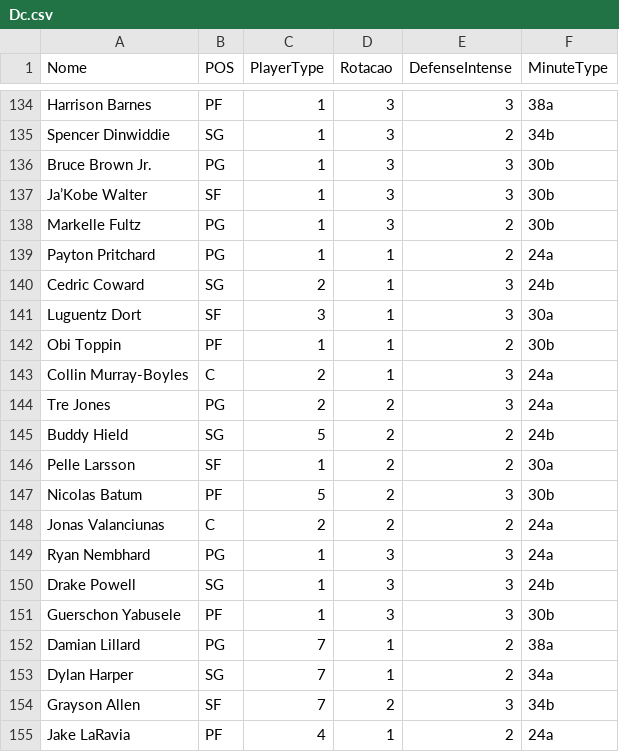
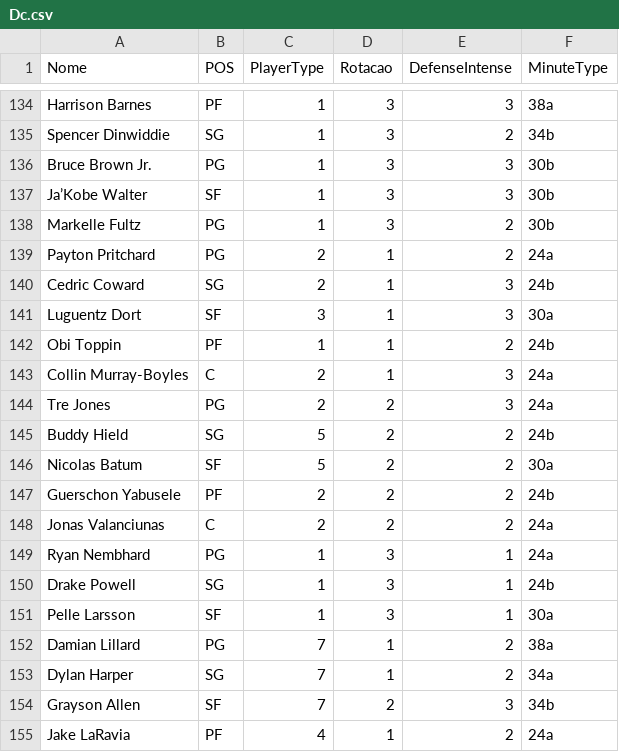
Before and after one commit to manriva-data/bratuganba, a CSV file: Dc.csv, drawn as a sheet; only a part is shown, gaps mark what is left out; the diff covers the shown part only.

```diff
--- a/Dc.csv
+++ b/Dc.csv
@@ -138,6 +138,6 @@ Ja’Kobe Walter, SF, 1, 3, 3, 30b
 Markelle Fultz, PG, 1, 3, 2, 30b
-Payton Pritchard, PG, 1, 1, 2, 24a
+Payton Pritchard, PG, 2, 1, 2, 24a
 Cedric Coward, SG, 2, 1, 3, 24b
 Luguentz Dort, SF, 3, 1, 3, 30a
-Obi Toppin, PF, 1, 1, 2, 30b
+Obi Toppin, PF, 1, 1, 2, 24b
 Collin Murray-Boyles, C, 2, 1, 3, 24a
@@ -145,8 +145,8 @@ Tre Jones, PG, 2, 2, 3, 24a
 Buddy Hield, SG, 5, 2, 2, 24b
-Pelle Larsson, SF, 1, 2, 2, 30a
-Nicolas Batum, PF, 5, 2, 3, 30b
+Nicolas Batum, SF, 5, 2, 2, 30a
+Guerschon Yabusele, PF, 2, 2, 2, 24b
 Jonas Valanciunas, C, 2, 2, 2, 24a
-Ryan Nembhard, PG, 1, 3, 3, 24a
-Drake Powell, SG, 1, 3, 3, 24b
-Guerschon Yabusele, PF, 1, 3, 3, 30b
+Ryan Nembhard, PG, 1, 3, 1, 24a
+Drake Powell, SG, 1, 3, 1, 24b
+Pelle Larsson, SF, 1, 3, 1, 30a
 Damian Lillard, PG, 7, 1, 2, 38a
```
Also changed, not shown: 14 added rows elsewhere in this file.
